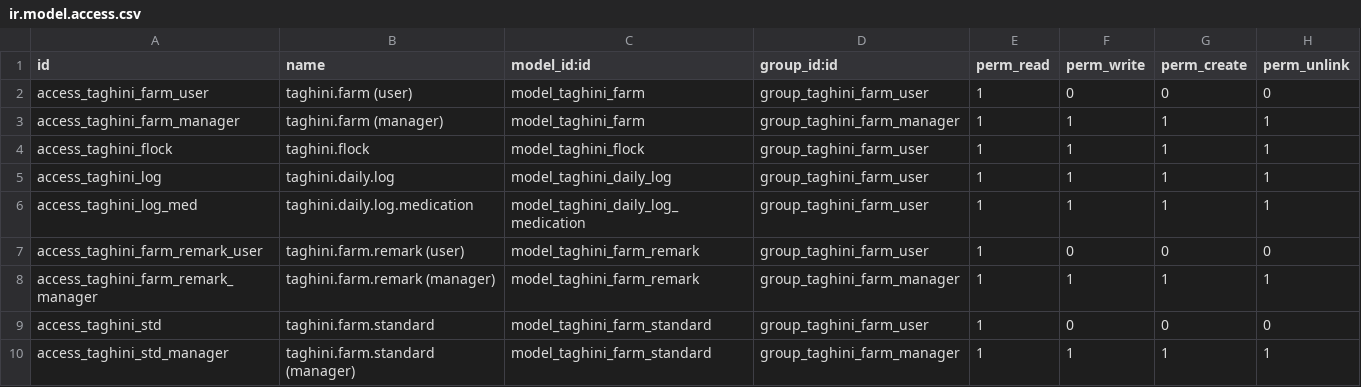
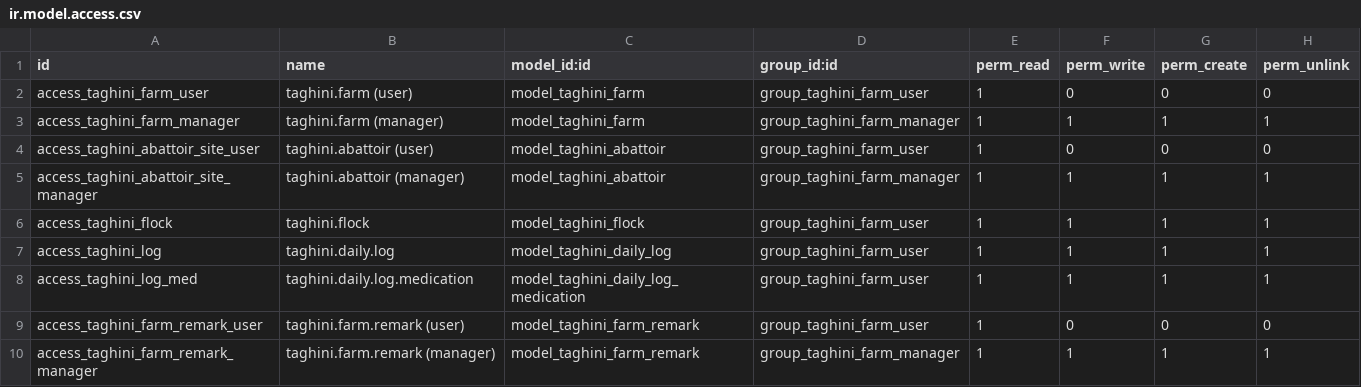
Before and after one commit to joyceomadev-gif/tfarm, a CSV file: chicken_farm_module/security/ir.model.access.csv, drawn as a sheet; only a part is shown; the shorter side is filled out with more unchanged rows.

```diff
--- a/chicken_farm_module/security/ir.model.access.csv
+++ b/chicken_farm_module/security/ir.model.access.csv
@@ -3,2 +3,4 @@ access_taghini_farm_user,taghini.farm (user),model_taghini_farm,group_taghini_fa
 access_taghini_farm_manager,taghini.farm (manager),model_taghini_farm,group_taghini_farm_manager,1,1,1,1
+access_taghini_abattoir_site_user,taghini.abattoir (user),model_taghini_abattoir,group_taghini_farm_user,1,0,0,0
+access_taghini_abattoir_site_manager,taghini.abattoir (manager),model_taghini_abattoir,group_taghini_farm_manager,1,1,1,1
 access_taghini_flock,taghini.flock,model_taghini_flock,group_taghini_farm_user,1,1,1,1
```
Also changed, not shown: 20 other files.
